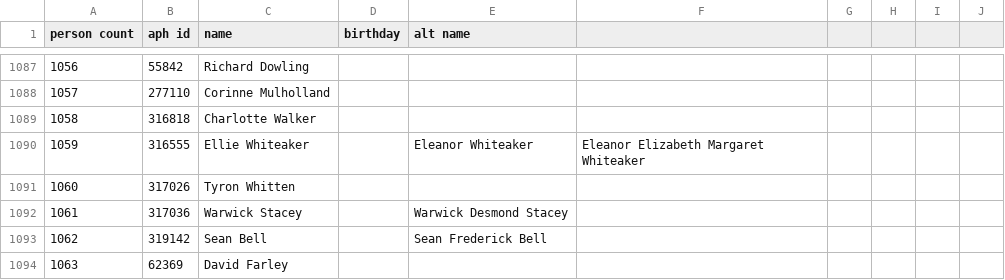
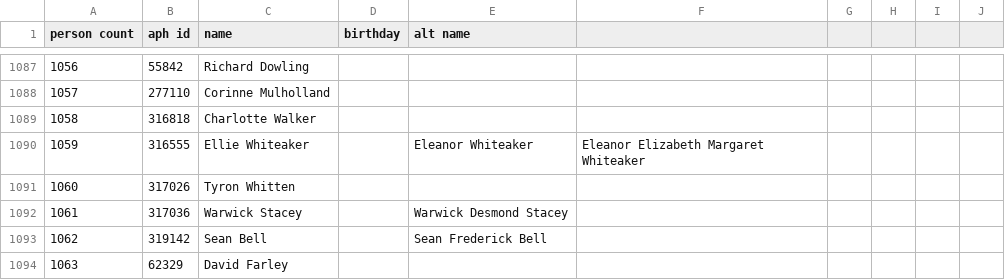
Before and after one commit to openaustralia/openaustralia-parser, a CSV file: data/people.csv, drawn as a sheet; only a part is shown, gaps mark what is left out.

Commit message:
fix: update David Farley's aph id in people.csv

```diff
--- a/data/people.csv
+++ b/data/people.csv
@@ -1093,2 +1093,2 @@ person count,aph id,name,birthday,alt name,,,,,
 1062,319142,Sean Bell,,Sean Frederick Bell,,,,,
-1063,62369,David Farley,,,,,,,
+1063,62329,David Farley,,,,,,,
```
